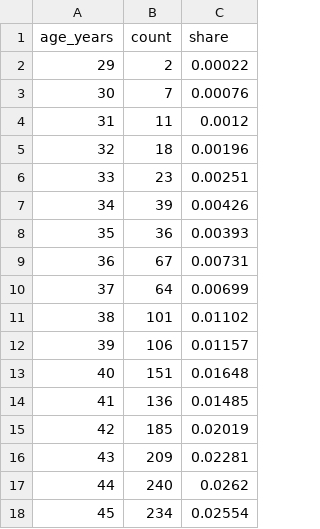
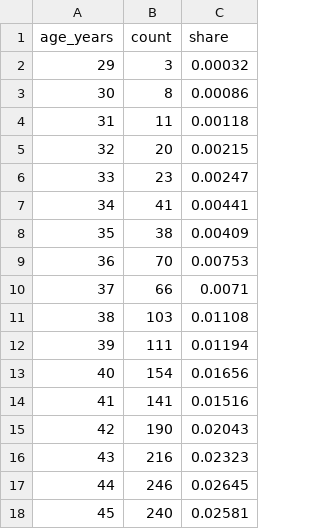
Before and after one commit to ssitari/SenateAgeHistogram, a CSV file: senate_age_totals.csv, drawn as a sheet; only a part is shown; the diff covers the shown part only.

```diff
--- a/senate_age_totals.csv
+++ b/senate_age_totals.csv
@@ -1,18 +1,18 @@
 age_years,count,share
-29,2,0.00022
-30,7,0.00076
-31,11,0.0012
-32,18,0.00196
-33,23,0.00251
-34,39,0.00426
-35,36,0.00393
-36,67,0.00731
-37,64,0.00699
-38,101,0.01102
-39,106,0.01157
-40,151,0.01648
-41,136,0.01485
-42,185,0.02019
-43,209,0.02281
-44,240,0.0262
-45,234,0.02554
+29,3,0.00032
+30,8,0.00086
+31,11,0.00118
+32,20,0.00215
+33,23,0.00247
+34,41,0.00441
+35,38,0.00409
+36,70,0.00753
+37,66,0.0071
+38,103,0.01108
+39,111,0.01194
+40,154,0.01656
+41,141,0.01516
+42,190,0.02043
+43,216,0.02323
+44,246,0.02645
+45,240,0.02581
```
Also changed, not shown: 67 edited cells elsewhere in this file, senate_congresses.csv, 6 other files.
